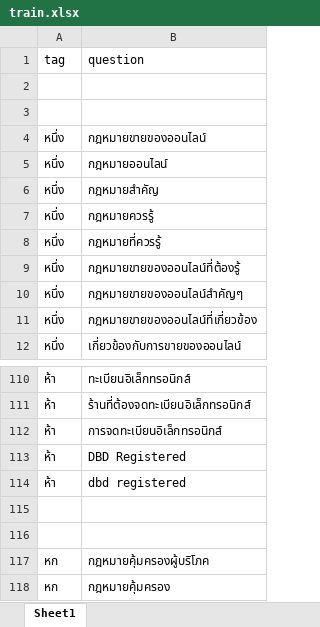
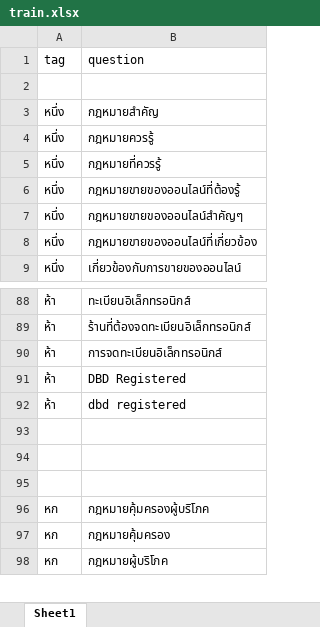
Before and after one commit to thanakritmos12/Chatbot-Business-Law, an Excel workbook: data/train.xlsx, sheet Sheet1, drawn as a sheet; only a part is shown, gaps mark what is left out; the shorter side is filled out with more unchanged rows; values as stored, in another font and other column widths than the file's, no borders; removed rows and columns are numbered as before the commit, all else as after; the diff covers the shown part only; the diff names each change by its address in the sheet, - before the commit and + after, or states it on an @@ line.

```diff
--- a/data/train.xlsx (sheet Sheet1)
+++ b/data/train.xlsx (sheet Sheet1)
-row 3: (empty)
-row 4: หนึ่ง | กฎหมายขายของออนไลน์
-row 5: หนึ่ง | กฎหมายออนไลน์
+row 93: (empty)
```
Also changed, not shown: 19 removed rows and 2 edited cells elsewhere in this sheet, 2 other files.
